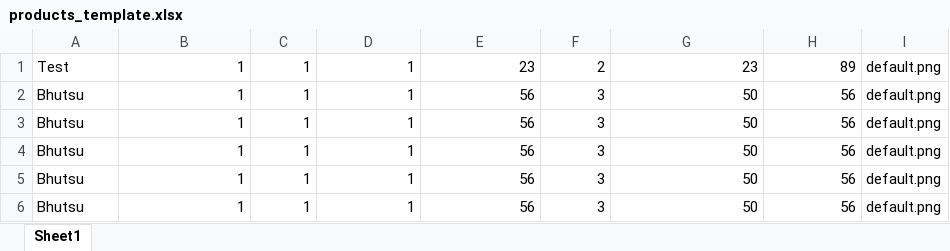
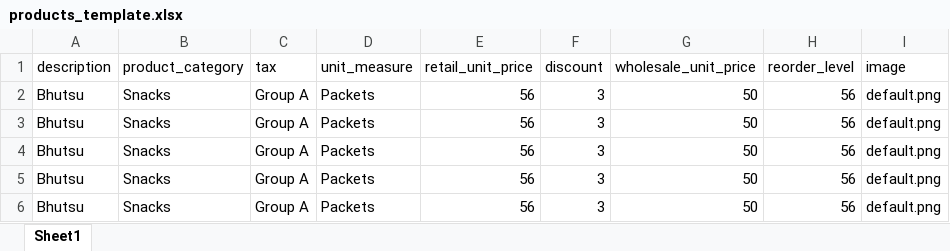
Before and after one commit to blessingmwalein/vansales, an Excel workbook: public/assets/templates/products_template.xlsx, sheet Sheet1, drawn as a sheet; values as stored, in another font and other column widths than the file's, no borders; removed rows and columns are numbered as before the commit, all else as after; the diff names each change by its address in the sheet, - before the commit and + after, or states it on an @@ line.

```diff
--- a/public/assets/templates/products_template.xlsx (sheet Sheet1)
+++ b/public/assets/templates/products_template.xlsx (sheet Sheet1)
-row 1: Test | 1 | 1 | 1 | 23 | 2 | 23 | 89 | default.png
+row 1: description | product_category | tax | unit_measure | retail_unit_price | discount | wholesale_unit_price | reorder_level | image
-B2:B6: 1
+B2:B6: Snacks
-C2:C6: 1
+C2:C6: Group A
-D2:D6: 1
+D2:D6: Packets
```
Also changed, not shown: 31 other files.
